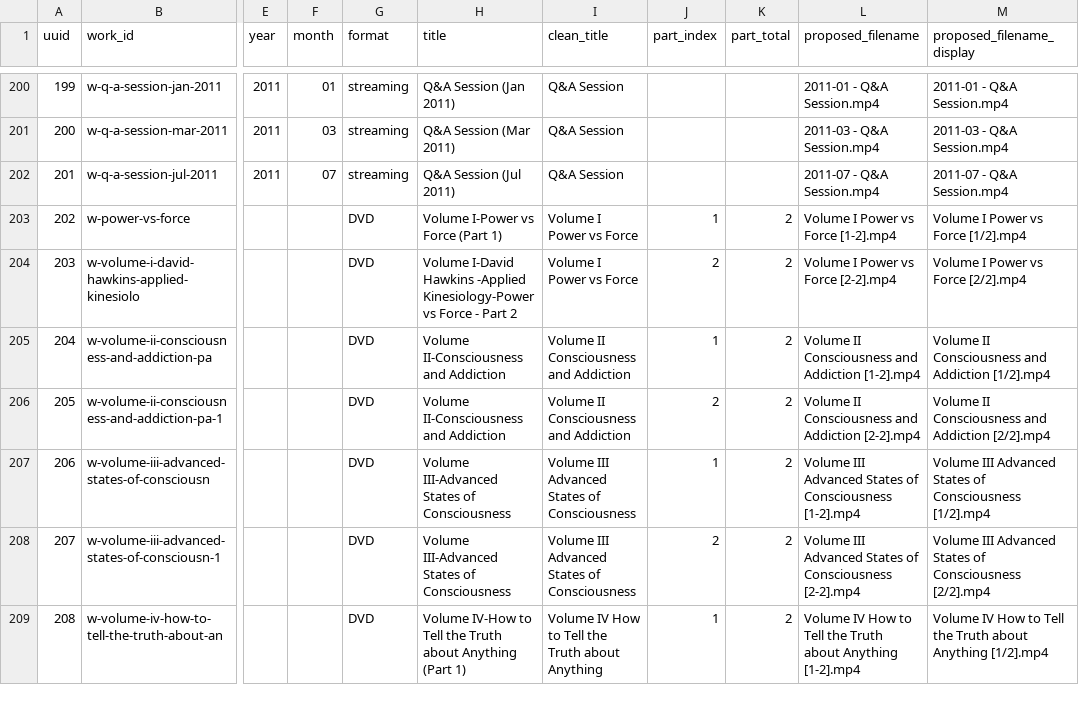
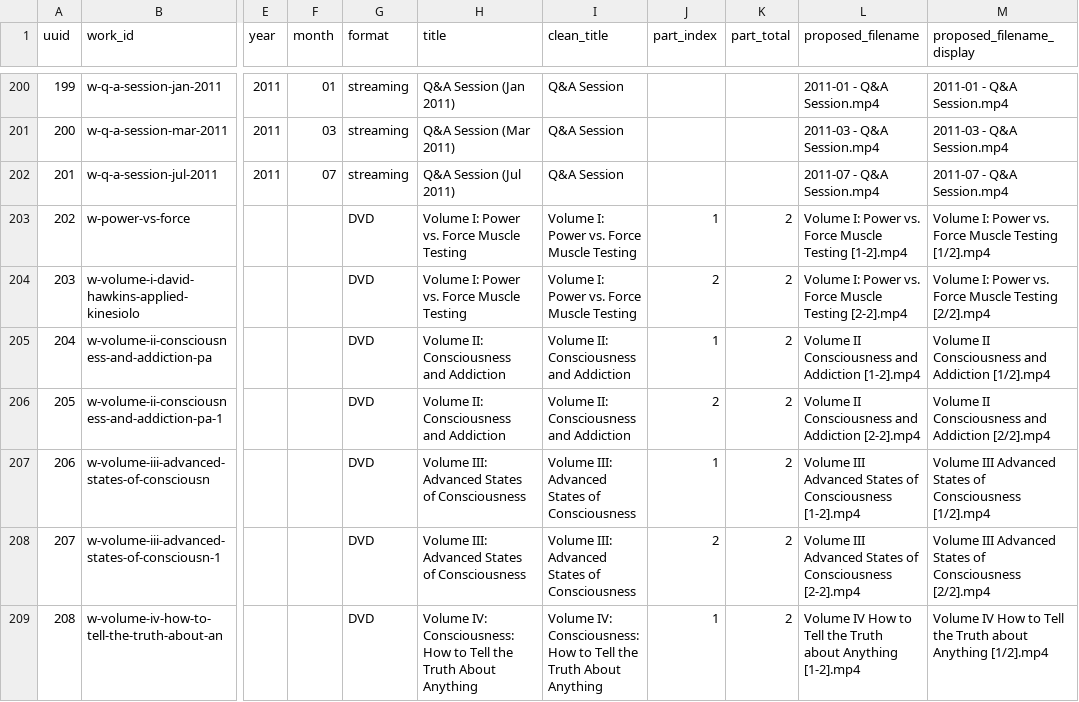
Before and after one commit to 56eli/docsheet, a CSV file: data/filename_proposal_YYYYMM.csv, drawn as a sheet; only a part is shown, gaps mark what is left out; the diff covers the shown part only; the diff names each change by its address in the sheet, - before the commit and + after, or states it on an @@ line.

Commit message:
Fix Volume Series title inconsistencies
Use official Veritas titles with part notation [1-X]:
- Volume I: Power vs. Force Muscle Testing [1-2]/[2-2]
- Volume II: Consciousness and Addiction [1-2]/[2-2]
- Volume III: Advanced States of Consciousness [1-2]/[2-2]
- Volume IV: Consciousness: How to Tell the Truth About Anything [1-2]/[2-2]
- Volume V: Undoing the Barriers to Spiritual Progress [1-3]/[2-3]/[3-3]
- Volume VI: How to Raise Your Level of Consciousness (single)
- Volume VII: A Conversation with Knowingness (single)

Updated files:
- migration_review_ledger.csv (proposed_title)
- research_master_draft.csv (title, title_source)
- filename_proposal_YYYYMM.csv (title, clean_title)
- veritas_official_products.csv (matched_master_titles)
- veritas_mapping_decisions.csv (matched_master_titles)
- All generated docs/*.json files
- test_pipeline.py (updated expected clean_title values)

Co-authored-by: arena-agent <297053741+arena-agent@users.noreply.github.com>

```diff
--- a/data/filename_proposal_YYYYMM.csv
+++ b/data/filename_proposal_YYYYMM.csv
-H203 (title): Volume I-Power vs Force (Part 1)
+H203 (title): Volume I: Power vs. Force Muscle Testing
-I203:I204 (clean_title): Volume I Power vs Force
+I203:I204 (clean_title): Volume I: Power vs. Force Muscle Testing
-L203 (proposed_filename): Volume I Power vs Force [1-2].mp4
+L203 (proposed_filename): Volume I: Power vs. Force Muscle Testing [1-2].mp4
-M203 (proposed_filename_display): Volume I Power vs Force [1/2].mp4
+M203 (proposed_filename_display): Volume I: Power vs. Force Muscle Testing [1/2].mp4
-H204 (title): Volume I-David Hawkins -Applied Kinesiology-Power vs Force - Part 2
+H204 (title): Volume I: Power vs. Force Muscle Testing
-L204 (proposed_filename): Volume I Power vs Force [2-2].mp4
+L204 (proposed_filename): Volume I: Power vs. Force Muscle Testing [2-2].mp4
-M204 (proposed_filename_display): Volume I Power vs Force [2/2].mp4
+M204 (proposed_filename_display): Volume I: Power vs. Force Muscle Testing [2/2].mp4
-H205:H206 (title): Volume II-Consciousness and Addiction
+H205:H206 (title): Volume II: Consciousness and Addiction
-I205:I206 (clean_title): Volume II Consciousness and Addiction
+I205:I206 (clean_title): Volume II: Consciousness and Addiction
-H207:H208 (title): Volume III-Advanced States of Consciousness
+H207:H208 (title): Volume III: Advanced States of Consciousness
-I207:I208 (clean_title): Volume III Advanced States of Consciousness
+I207:I208 (clean_title): Volume III: Advanced States of Consciousness
-H209 (title): Volume IV-How to Tell the Truth about Anything (Part 1)
+H209 (title): Volume IV: Consciousness: How to Tell the Truth About Anything
-I209 (clean_title): Volume IV How to Tell the Truth about Anything
+I209 (clean_title): Volume IV: Consciousness: How to Tell the Truth About Anything
```
Also changed, not shown: 12 edited cells elsewhere in this file, data/research_master_draft.csv, data/veritas_mapping_decisions.csv, 10 other files.
